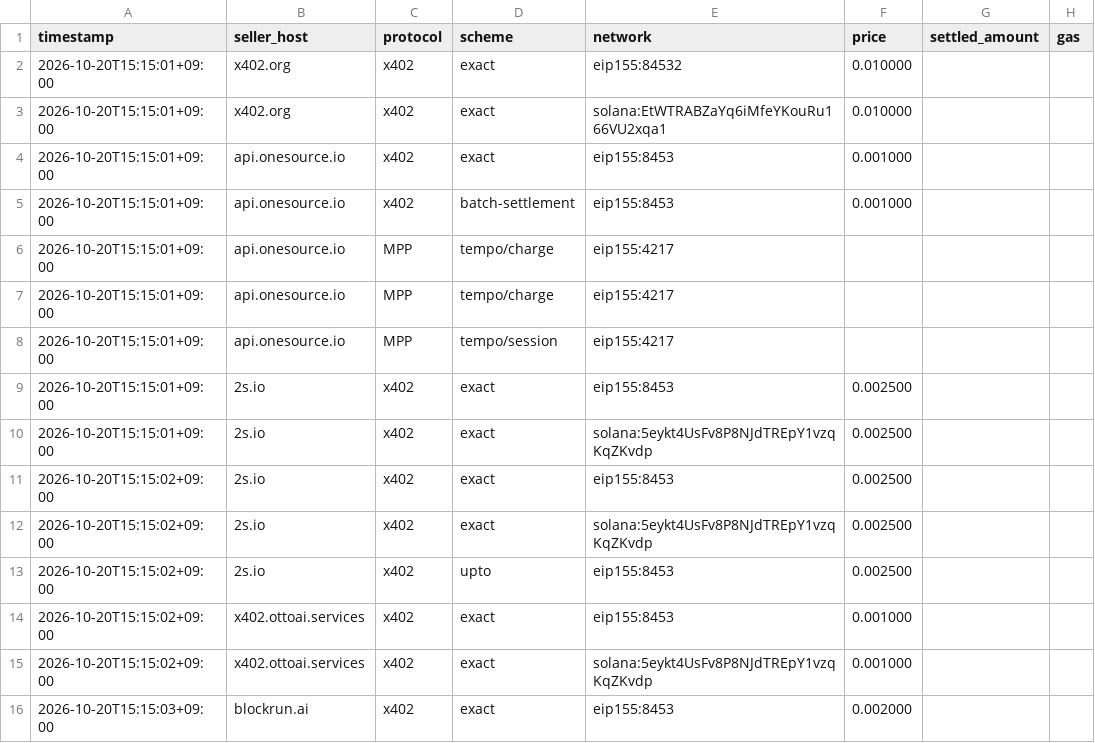
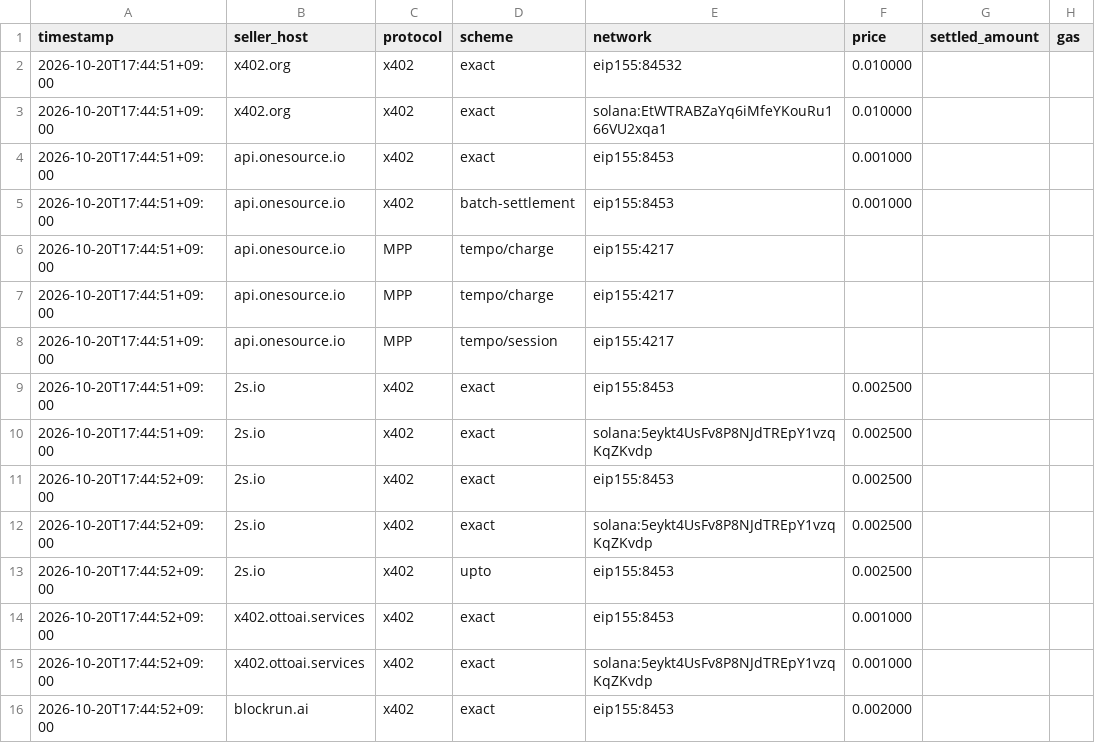
Before and after one commit to kato9292929/AWS-AgentCore-Payments, a CSV file: artifacts/ac4/normalized.csv, drawn as a sheet; only a part is shown; the diff names each change by its address in the sheet, - before the commit and + after, or states it on an @@ line.

```diff
--- a/artifacts/ac4/normalized.csv
+++ b/artifacts/ac4/normalized.csv
-A2:A10 (timestamp): 2026-10-20T15:15:01+09:00
+A2:A10 (timestamp): 2026-10-20T17:44:51+09:00
-A11:A15 (timestamp): 2026-10-20T15:15:02+09:00
+A11:A15 (timestamp): 2026-10-20T17:44:52+09:00
-A16 (timestamp): 2026-10-20T15:15:03+09:00
+A16 (timestamp): 2026-10-20T17:44:52+09:00
```
Also changed, not shown: 10 other files.
